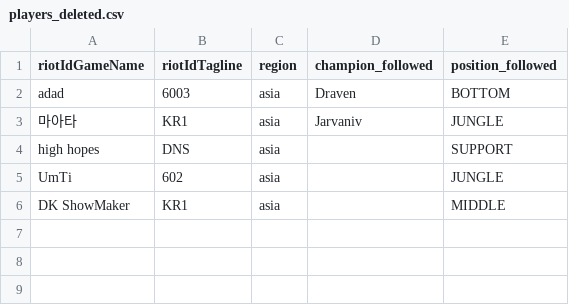
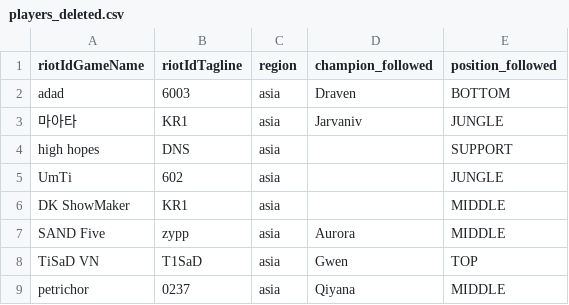
Before and after one commit to jmpa90/lol-replays-downloader, a CSV file: data/players_deleted.csv, drawn as a sheet.

Commit message:
Update players_deleted.csv

```diff
--- a/data/players_deleted.csv
+++ b/data/players_deleted.csv
@@ -6 +6,4 @@ UmTi,602,asia,,JUNGLE
 DK ShowMaker,KR1,asia,,MIDDLE
+SAND Five,zypp,asia,Aurora,MIDDLE
+TiSaD VN,T1SaD,asia,Gwen,TOP
+petrichor,0237,asia,Qiyana,MIDDLE
```
